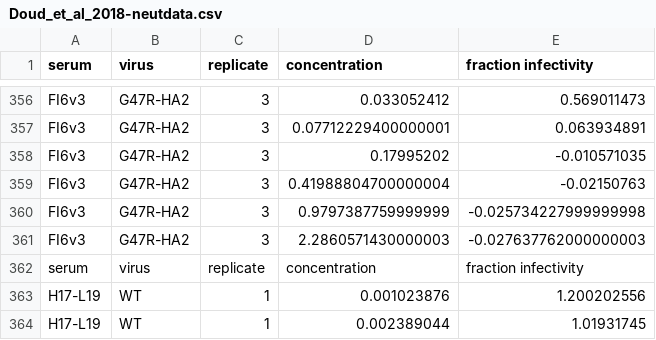
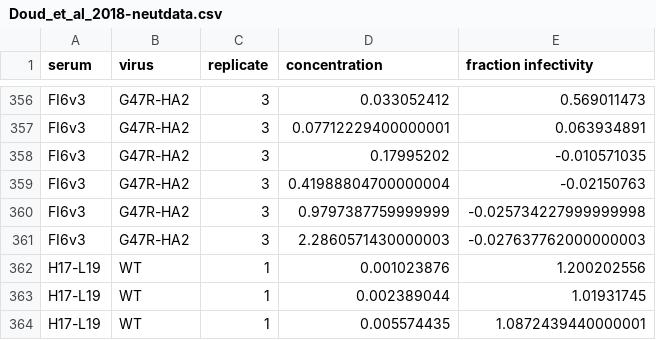
Before and after one commit to jbloomlab/neutcurve, a CSV file: docs/examples/data/Doud_et_al_2018-neutdata.csv, drawn as a sheet; only a part is shown, gaps mark what is left out; the shorter side is filled out with more unchanged rows.

Commit message:
fix example neutdata

```diff
--- a/docs/examples/data/Doud_et_al_2018-neutdata.csv
+++ b/docs/examples/data/Doud_et_al_2018-neutdata.csv
@@ -361,3 +361,2 @@ FI6v3,G47R-HA2,3,0.9797387759999999,-0.025734227999999998
 FI6v3,G47R-HA2,3,2.2860571430000003,-0.027637762000000003
-serum,virus,replicate,concentration,fraction infectivity
 H17-L19,WT,1,0.001023876,1.200202556
```
